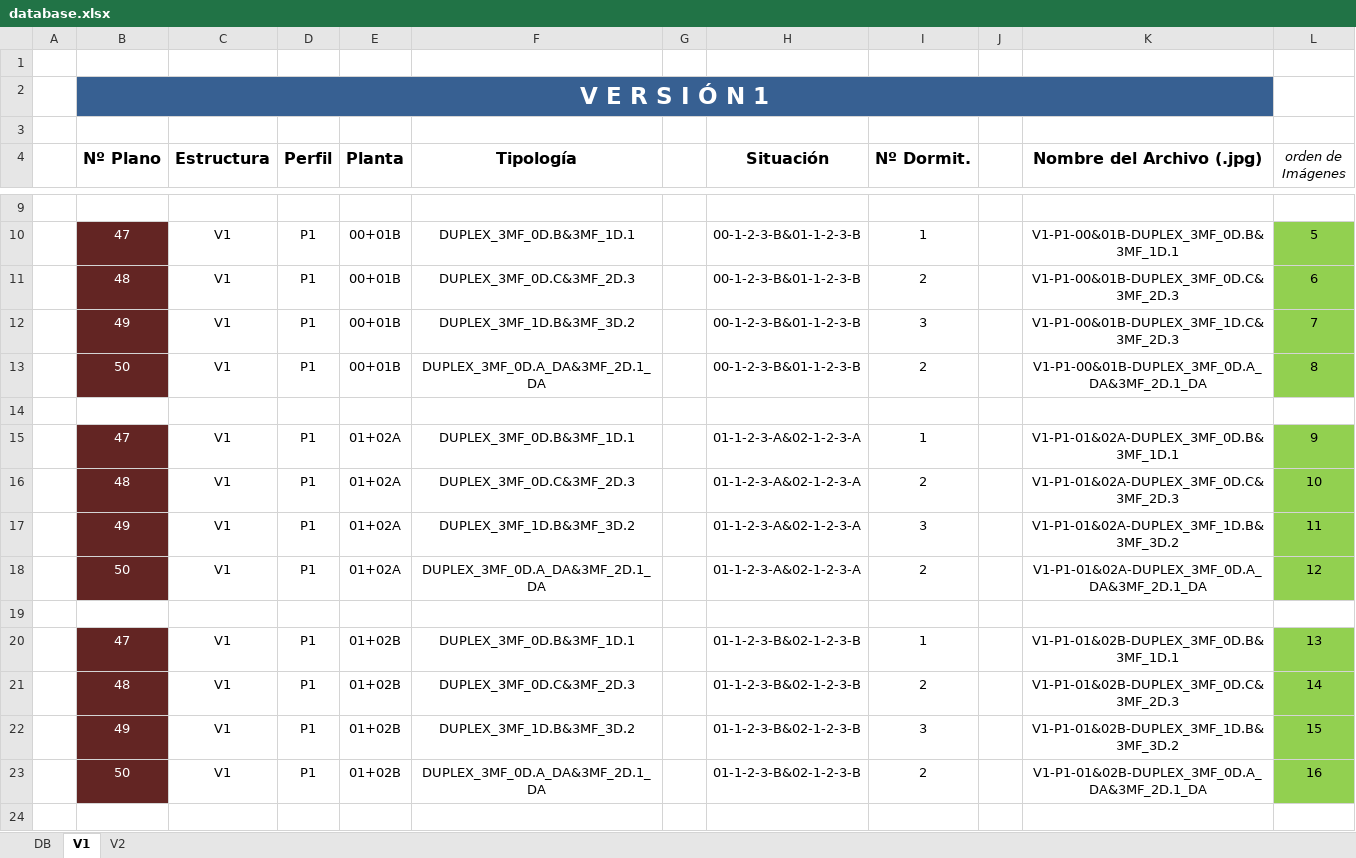
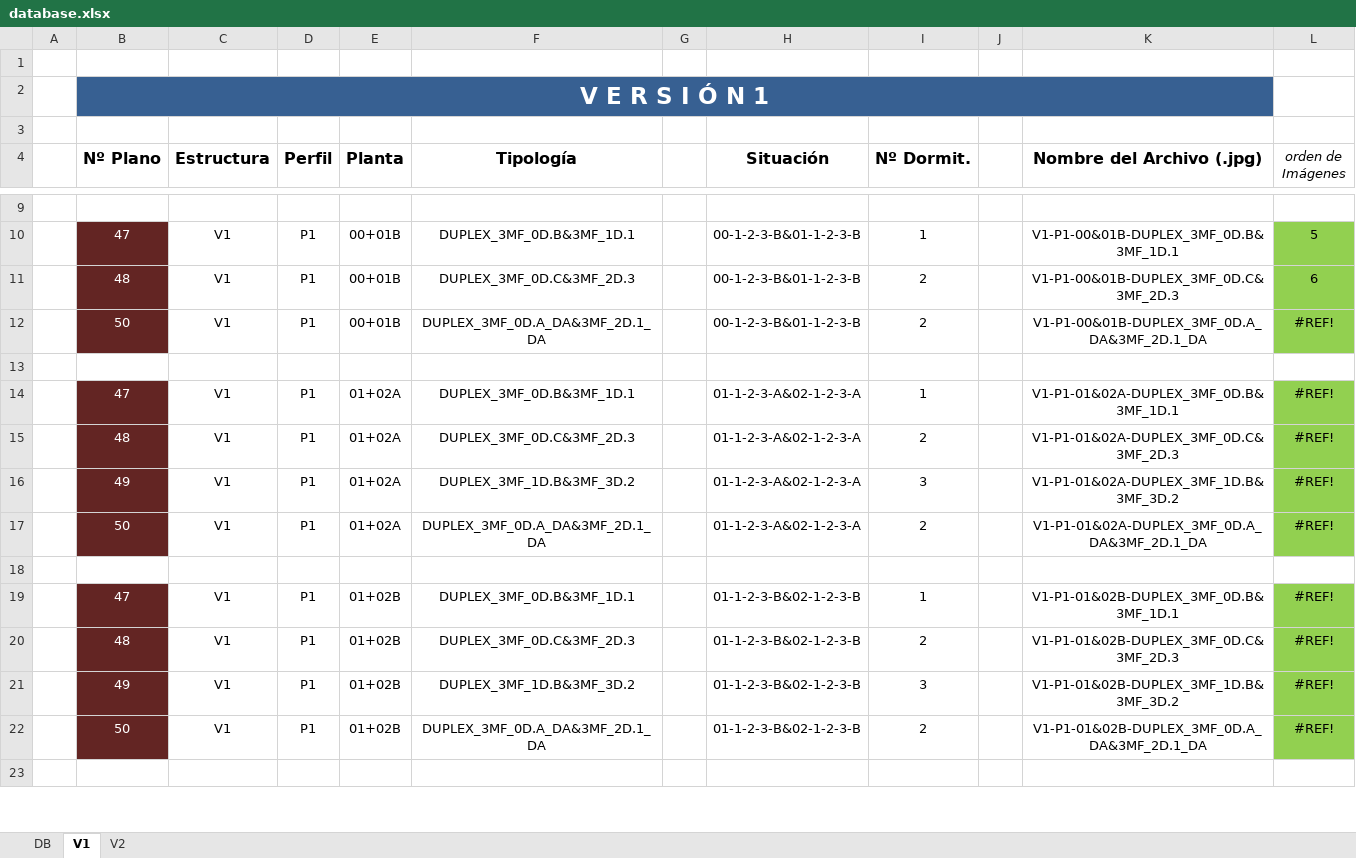
Before and after one commit to epdelasheras/PYTHON, an Excel workbook: FreeWork/ADECUA/AppFinalQt/database.xlsx, sheet V1, drawn as a sheet; only a part is shown, gaps mark what is left out; values as stored, in another font and other column widths than the file's, no borders; removed rows and columns are numbered as before the commit, all else as after; the diff covers the shown part only; the diff names each change by its address in the sheet, - before the commit and + after, or states it on an @@ line.

```diff
--- a/FreeWork/ADECUA/AppFinalQt/database.xlsx (sheet V1)
+++ b/FreeWork/ADECUA/AppFinalQt/database.xlsx (sheet V1)
-row 12:  | 49 | V1 | P1 | 00+01B | DUPLEX_3MF_1D.B&3MF_3D.2 |  | 00-1-2-3-B&01-1-2-3-B | 3 |  | V1-P1-00&01B-DUPLEX_3MF_1D.C&3MF_2D.3 | 7
-L12 (orden de Imágenes): 8
+L12 (orden de Imágenes): #REF!
-L14 (orden de Imágenes): 9
+L14 (orden de Imágenes): #REF!
-L15 (orden de Imágenes): 10
+L15 (orden de Imágenes): #REF!
-L16 (orden de Imágenes): 11
+L16 (orden de Imágenes): #REF!
-L17 (orden de Imágenes): 12
+L17 (orden de Imágenes): #REF!
-L19 (orden de Imágenes): 13
+L19 (orden de Imágenes): #REF!
-L20 (orden de Imágenes): 14
+L20 (orden de Imágenes): #REF!
-L21 (orden de Imágenes): 15
+L21 (orden de Imágenes): #REF!
-L22 (orden de Imágenes): 16
+L22 (orden de Imágenes): #REF!
```
Also changed, not shown: 48 edited cells elsewhere in this sheet, sheet V2, sheet DB, 1 other file.
